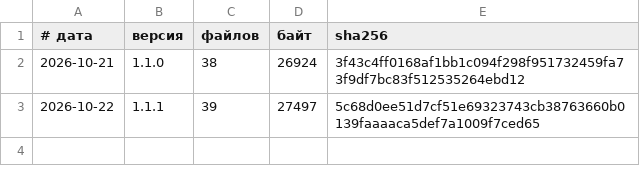
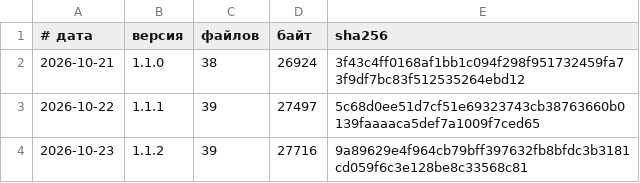
Before and after one commit to vevdokimovm/service-monitor, a TSV file: reports/releases/LEDGER.tsv, drawn as a sheet; the diff names each change by its address in the sheet, - before the commit and + after, or states it on an @@ line.

```diff
--- a/reports/releases/LEDGER.tsv
+++ b/reports/releases/LEDGER.tsv
+row 4: 2026-10-23 | 1.1.2 | 39 | 27716 | 9a89629e4f964cb79bff397632fb8bfdc3b3181cd059f6c3e128be8c33568c81
```
Also changed, not shown: 5 other files.
